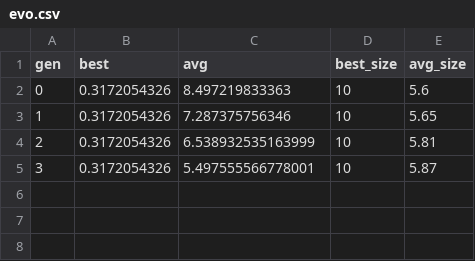
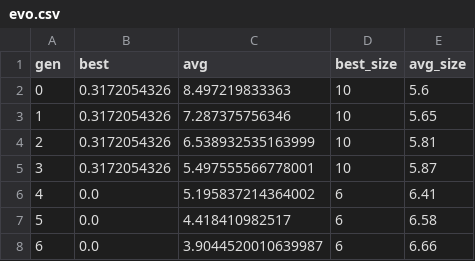
Before and after one commit to elemenohpi/SpatialGP, a CSV file: Output/evo.csv, drawn as a sheet.

```diff
--- a/Output/evo.csv
+++ b/Output/evo.csv
@@ -5 +5,4 @@ gen,best,avg,best_size,avg_size
 3, 0.3172054326, 5.497555566778001, 10, 5.87
+4, 0.0, 5.195837214364002, 6, 6.41
+5, 0.0, 4.418410982517, 6, 6.58
+6, 0.0, 3.9044520010639987, 6, 6.66
```
Also changed, not shown: 1 other file.
